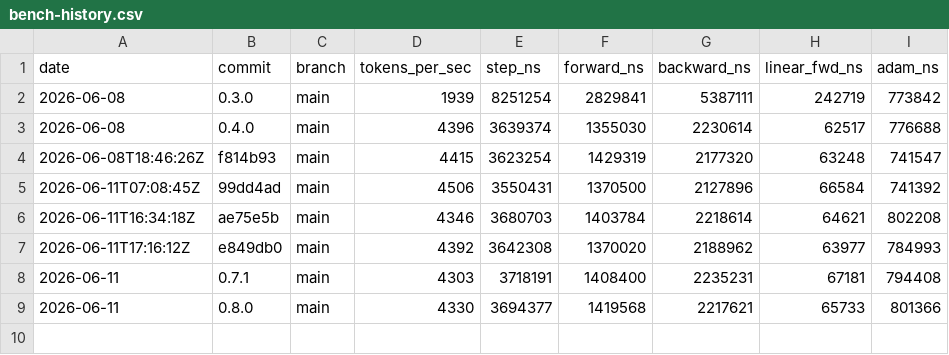
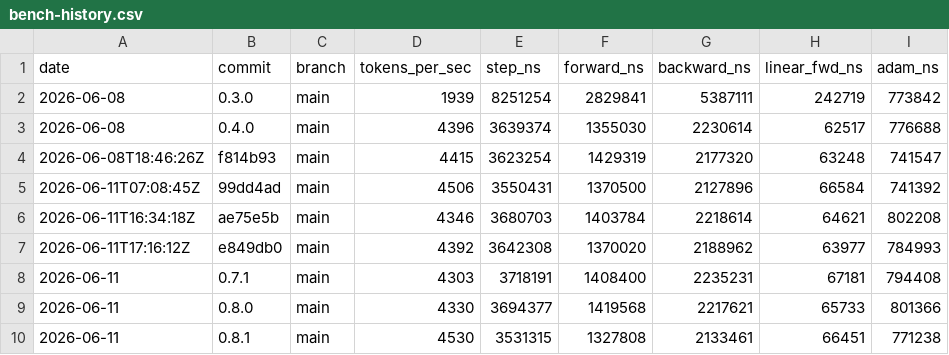
Before and after one commit to MacCracken/attn11, a CSV file: bench-history.csv, drawn as a sheet; the diff names each change by its address in the sheet, - before the commit and + after, or states it on an @@ line.

```diff
--- a/bench-history.csv
+++ b/bench-history.csv
+row 10: 2026-06-11 | 0.8.1 | main | 4530 | 3531315 | 1327808 | 2133461 | 66451 | 771238
```
Also changed, not shown: 8 other files.
